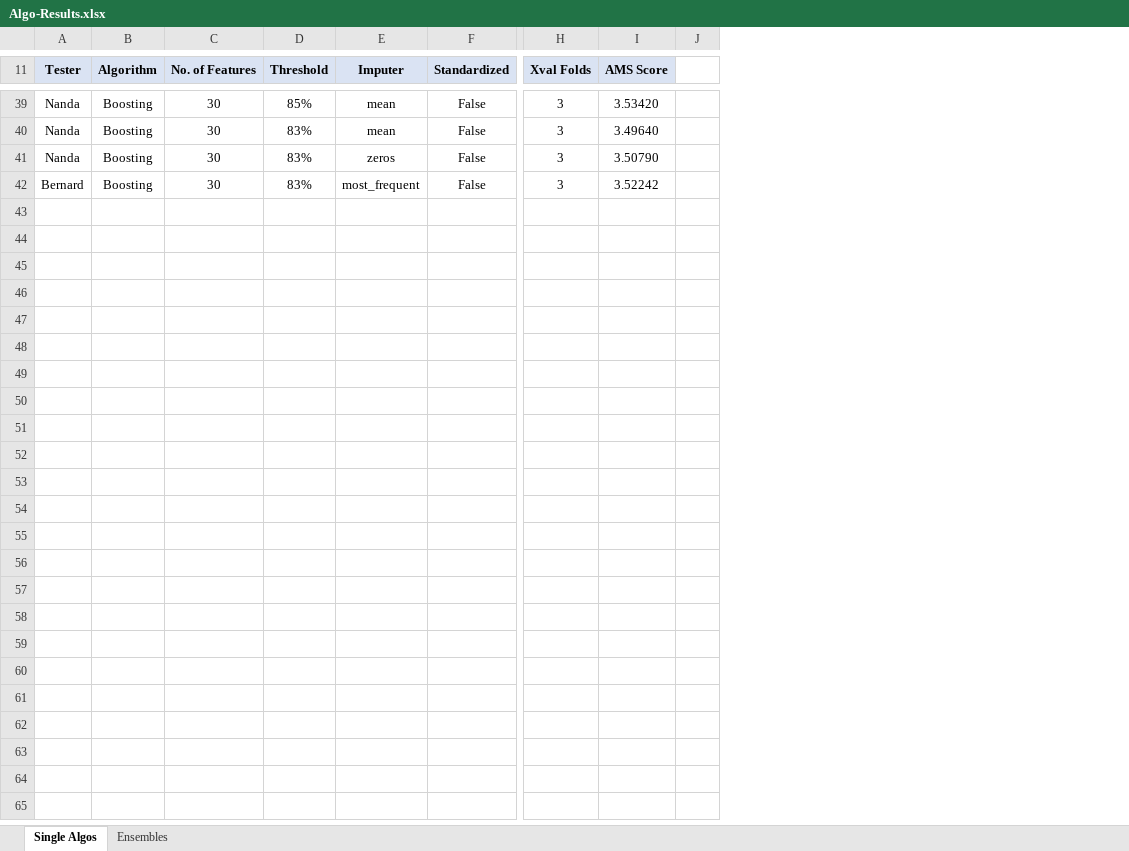
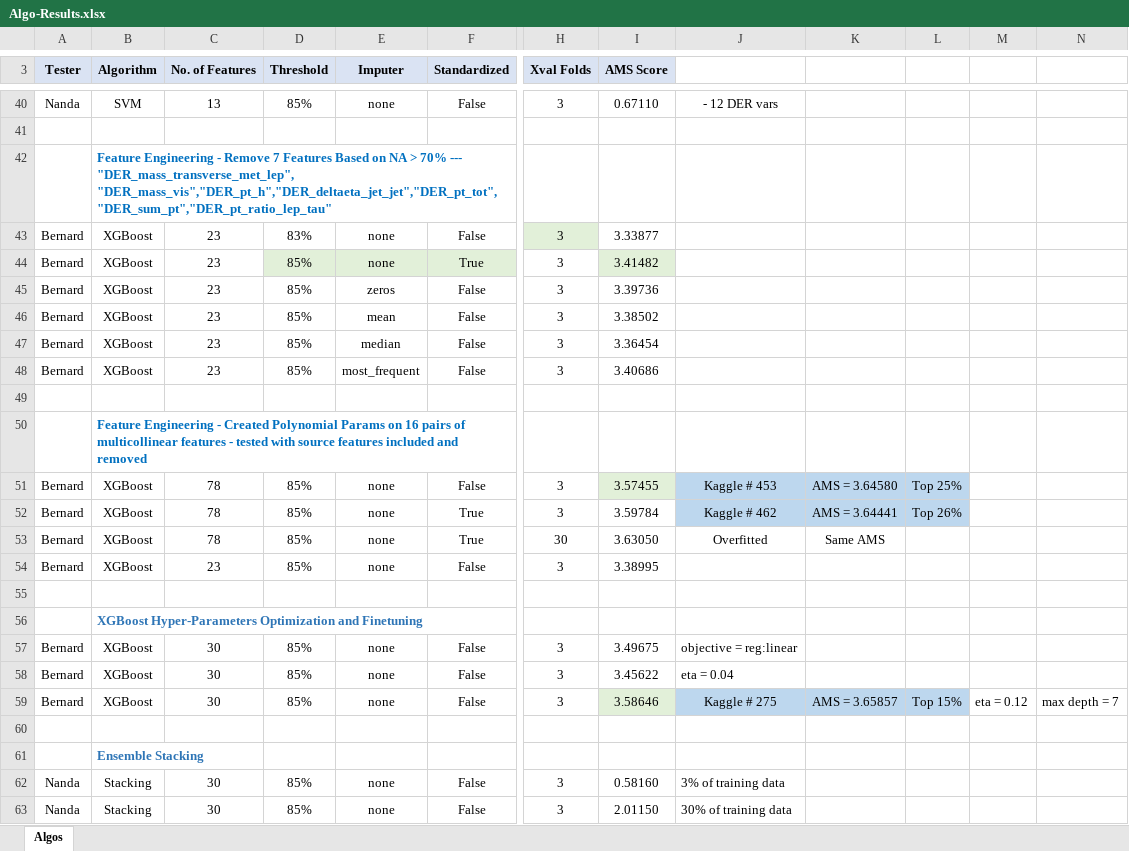
Before and after one commit to nrathnam/HiggsBoson_Kaggle, an Excel workbook: Algo-Results.xlsx, sheet Algos, drawn as a sheet; only a part is shown, gaps mark what is left out; values as stored, in another font and other column widths than the file's, no borders; removed rows and columns are numbered as before the commit, all else as after; rows hold the shown columns only; the diff covers the shown part only; the diff names each change by its address in the sheet, - before the commit and + after, or states it on an @@ line.

```diff
--- a/Algo-Results.xlsx (sheet Algos)
+++ b/Algo-Results.xlsx (sheet Algos)
-sheet tab: Single Algos
+sheet tab: Algos
-sheet tab: Ensembles
-column J, empty
+column J, row 40: - 12 DER vars; rows 62-63: 3% of training data | 30% of training data
+column K, empty
+column L, empty
+column M, empty
+column N, empty
-B40 (Algorithm): Boosting
+B40 (Algorithm): SVM
-C40 (No. of Features): 30
+C40 (No. of Features): 13
-E40 (Imputer): mean
+E40 (Imputer): none
-I40 (AMS Score): 3.53420
+I40 (AMS Score): 0.67110
+row 41: (empty)
+row 42:  | Feature Engineering - Remove 7 Features Based on NA > 70% --- "DER_mass_transverse_met_lep", "DER_mass_vis","DER_pt_h","DER_deltaeta_jet_jet","DER_pt_tot","DER_sum_pt","DER_pt_ratio_lep_tau"
+row 43: Bernard | XGBoost | 23 | 83% | none | False | 3 | 3.33877
+row 44: Bernard | XGBoost | 23 | 85% | none | True | 3 | 3.41482
+row 45: Bernard | XGBoost | 23 | 85% | zeros | False | 3 | 3.39736
+row 46: Bernard | XGBoost | 23 | 85% | mean | False | 3 | 3.38502
+row 47: Bernard | XGBoost | 23 | 85% | median | False | 3 | 3.36454
+row 48: Bernard | XGBoost | 23 | 85% | most_frequent | False | 3 | 3.40686
+row 49: (empty)
+row 50:  | Feature Engineering - Created Polynomial Params on 16 pairs of multicollinear features - tested with source features included and removed
+row 51: Bernard | XGBoost | 78 | 85% | none | False | 3 | 3.57455 | Kaggle # 453 | AMS = 3.64580 | Top 25%
+row 52: Bernard | XGBoost | 78 | 85% | none | True | 3 | 3.59784 | Kaggle # 462 | AMS = 3.64441 | Top 26%
+row 53: Bernard | XGBoost | 78 | 85% | none | True | 30 | 3.63050 | Overfitted | Same AMS
+row 54: Bernard | XGBoost | 23 | 85% | none | False | 3 | 3.38995
+row 55: (empty)
+row 56:  | XGBoost Hyper-Parameters Optimization and Finetuning
+row 57: Bernard | XGBoost | 30 | 85% | none | False | 3 | 3.49675 | objective = reg:linear
+row 58: Bernard | XGBoost | 30 | 85% | none | False | 3 | 3.45622 | eta = 0.04
+row 59: Bernard | XGBoost | 30 | 85% | none | False | 3 | 3.58646 | Kaggle # 275 | AMS = 3.65857 | Top 15% | eta = 0.12 | max depth = 7
+row 60: (empty)
+row 61:  | Ensemble Stacking
-B62:B63 (Algorithm): Boosting
+B62:B63 (Algorithm): Stacking
-D62:D63 (Threshold): 83%
+D62:D63 (Threshold): 85%
-E62 (Imputer): mean
+E62 (Imputer): none
-I62 (AMS Score): 3.49640
+I62 (AMS Score): 0.58160
-E63 (Imputer): zeros
+E63 (Imputer): none
-I63 (AMS Score): 3.50790
+I63 (AMS Score): 2.01150
-row 42: Bernard | Boosting | 30 | 83% | most_frequent | False | 3 | 3.52242
```
Also changed, not shown: 14 added rows, 13 removed rows, 17 edited cells and cell formats elsewhere in this sheet.
